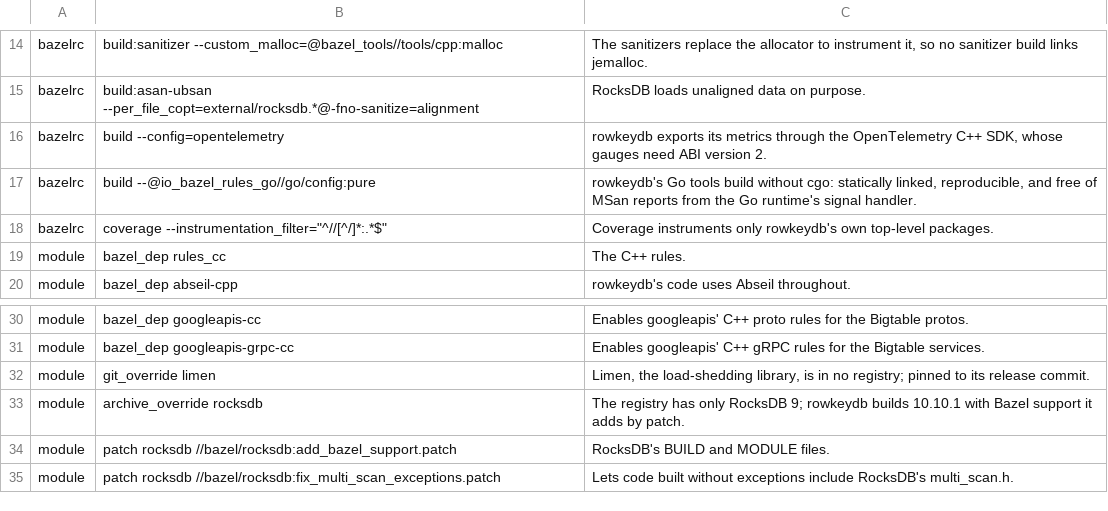
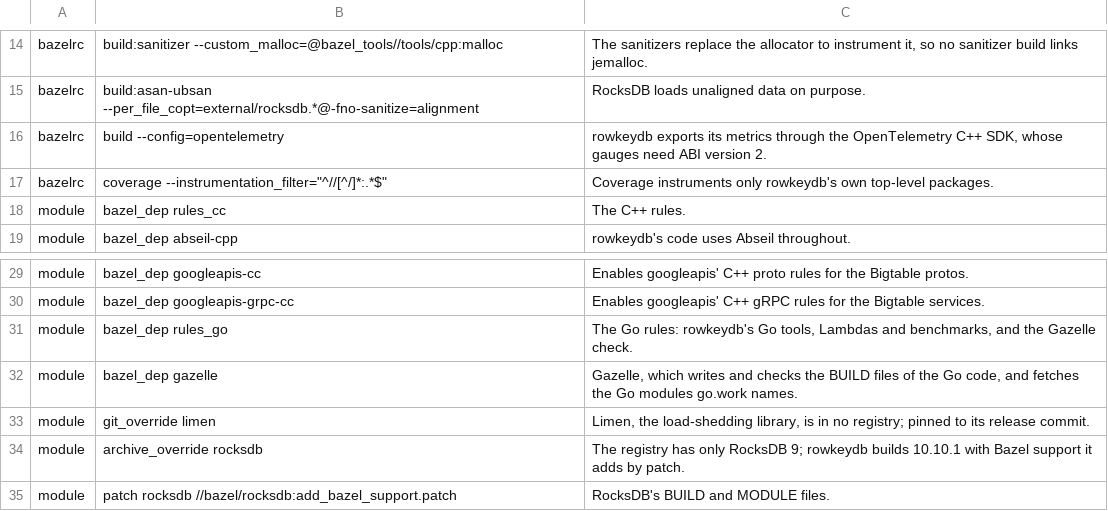
Before and after one commit to rowkeydb-com/rowkeydb-build-infra, a TSV file: allowlists/rowkeydb.tsv, drawn as a sheet; only a part is shown, gaps mark what is left out; the shorter side is filled out with more unchanged rows.

Commit message:
Approve rules_go, Gazelle and the Go SDK; share Gazelle and pure Go
Version 0.10.0 approves rules_go 0.64.1, Gazelle 0.54.0 and the Go SDK
1.27.3. rules_go and Gazelle are declared under their own names, because
this repository now loads from them, and scripts/check.sh takes them as
shared modules all the same, whatever name a consumer gives them. The
SDK is declared with go_sdk.download; rules_go downloads it only when
toolchain resolution selects it, and selects the root module's SDKs
first.

gazelle/defs.bzl defines the Gazelle targets every consumer defines in
bazel/gazelle: gazelle, which writes the BUILD files of the Go code, and
gazelle_test, which fails when they differ from what Gazelle would
write. Both pass -proto=disable_global, so that Gazelle writes no proto
rules, and both are manual, with their runners, so that //... neither
builds Gazelle nor fetches its Go dependencies. The test is also
no-remote-exec: it finds the repository by following the link of
MODULE.bazel in its runfiles, and a remote executor replaces that link
with a copy.

The shared options build Go without cgo, in every consumer, through
--@@rules_go+//go/config:pure, rules_go's canonical repository name.
With cgo, MemorySanitizer reports false reads of uninitialized memory in
the Go runtime's signal handler. rowkeydb set the option itself, and its
allowlist entry goes.

For a consumer on 0.10.0 or later, check.sh also requires the approved
Go SDK, taken with go_sdk.download and no other go_sdk call but nogo,
and requires every go line of its go.mod and go.work files to name that
SDK's Go release, 1.27. The allowlists gain each consumer's declarations
of rules_go and Gazelle.

This repository now builds with the shared options, through a .bazelrc
which imports them, and keeps a MODULE.bazel.lock written in the image.
Its check workflow gains a job which runs its own Gazelle test in the
image, and so also shows that rules_go accepts the shared Go option.

```diff
--- a/allowlists/rowkeydb.tsv
+++ b/allowlists/rowkeydb.tsv
@@ -16,3 +16,2 @@ bazelrc	build:asan-ubsan --per_file_copt=external/rocksdb.*@-fno-sanitize=alignm
 bazelrc	build --config=opentelemetry	rowkeydb exports its metrics through the OpenTelemetry C++ SDK, whose gauges need ABI version 2.
-bazelrc	build --@io_bazel_rules_go//go/config:pure	rowkeydb's Go tools build without cgo: statically linked, reproducible, and free of MSan reports from the Go runtime's signal handler.
 bazelrc	coverage --instrumentation_filter="^//[^/]*:.*$"	Coverage instruments only rowkeydb's own top-level packages.
@@ -31,2 +30,4 @@ module	bazel_dep googleapis-cc	Enables googleapis' C++ proto rules for the Bigta
 module	bazel_dep googleapis-grpc-cc	Enables googleapis' C++ gRPC rules for the Bigtable services.
+module	bazel_dep rules_go	The Go rules: rowkeydb's Go tools, Lambdas and benchmarks, and the Gazelle check.
+module	bazel_dep gazelle	Gazelle, which writes and checks the BUILD files of the Go code, and fetches the Go modules go.work names.
 module	git_override limen	Limen, the load-shedding library, is in no registry; pinned to its release commit.
```
Also changed, not shown: allowlists/limen.tsv, allowlists/rowkeyraft.tsv, 12 other files.
